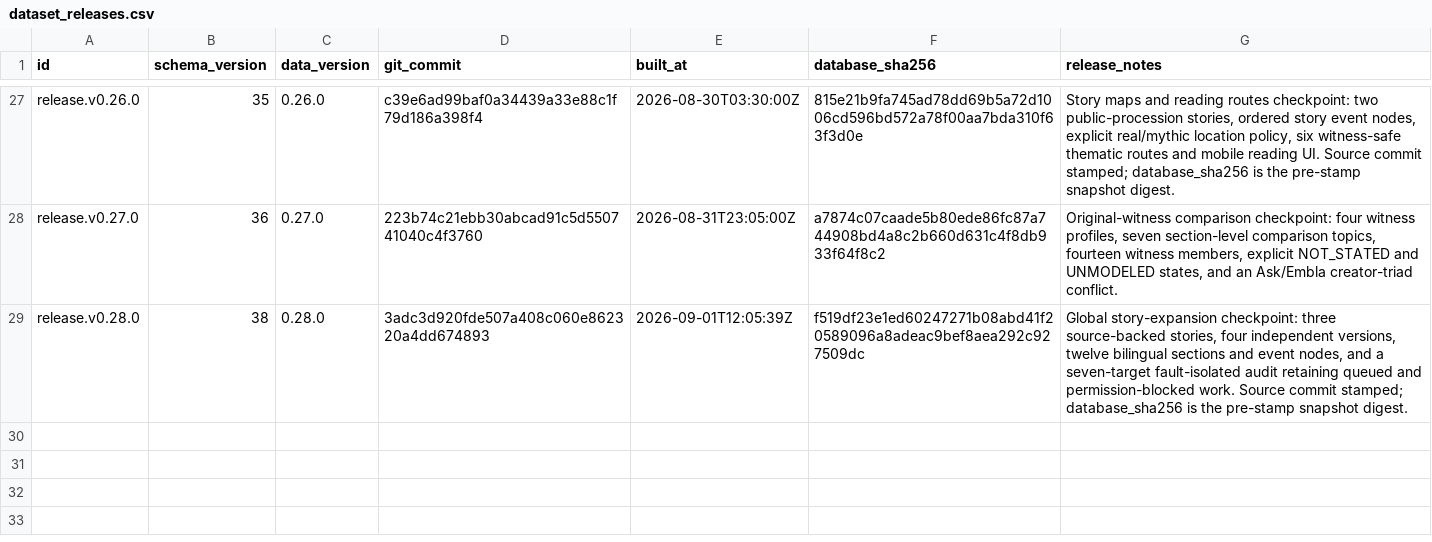
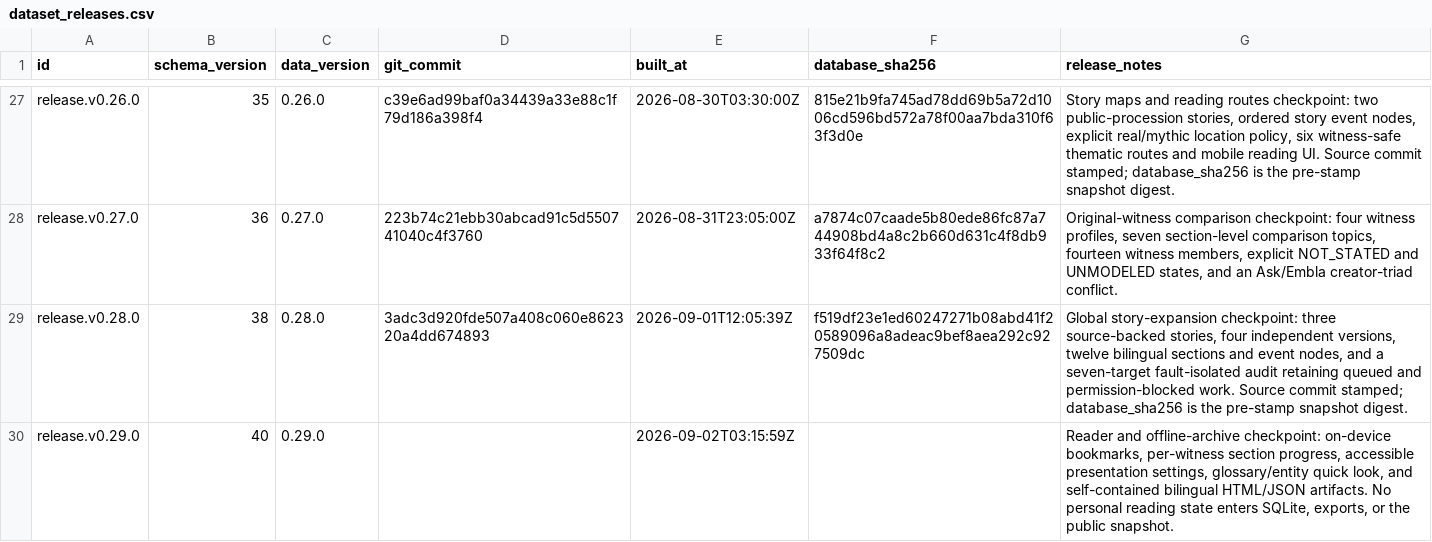
Before and after one commit to darenyew7527/world-mythology-system, a CSV file: exports/csv/dataset_releases.csv, drawn as a sheet; only a part is shown, gaps mark what is left out; the diff names each change by its address in the sheet, - before the commit and + after, or states it on an @@ line.

```diff
--- a/exports/csv/dataset_releases.csv
+++ b/exports/csv/dataset_releases.csv
+row 30: release.v0.29.0 | 40 | 0.29.0 |  | 2026-09-02T03:15:59Z |  | Reader and offline-archive checkpoint: on-device bookmarks, per-witness section progress, accessible presentation settings, glossary/entity quick look, and self-contained bilingual HTML/JSON artifacts. No personal reading state enters SQLite, exports, or the public snapshot.
```
Also changed, not shown: exports/csv/coverage_reports.csv, exports/csv/explorer_feature_registry.csv, 45 other files.
